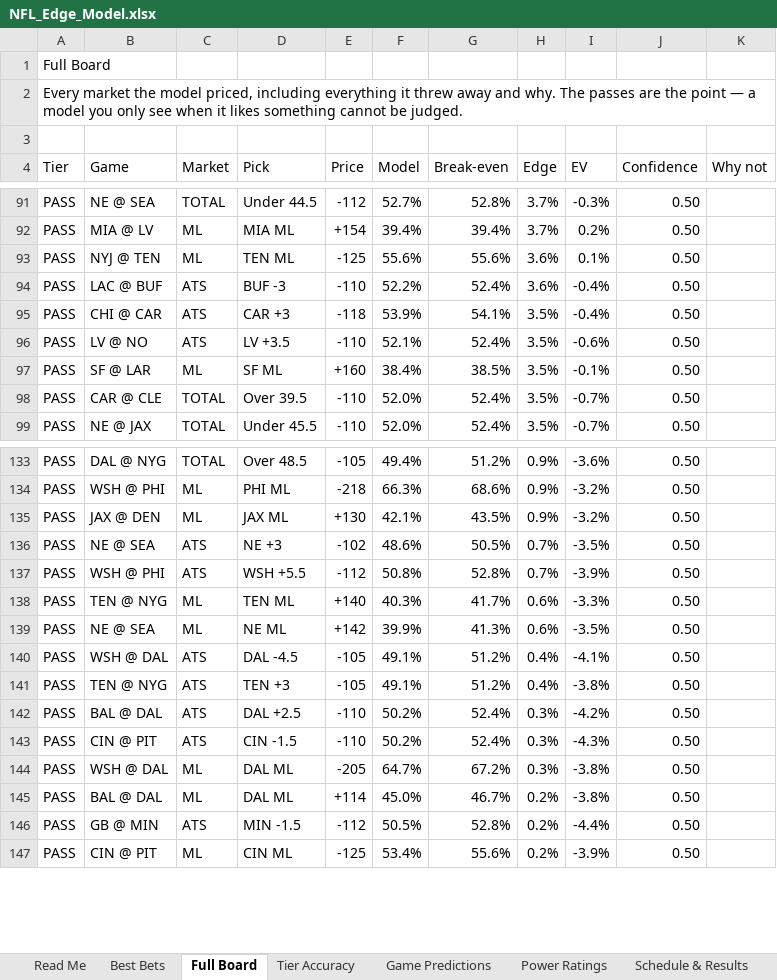
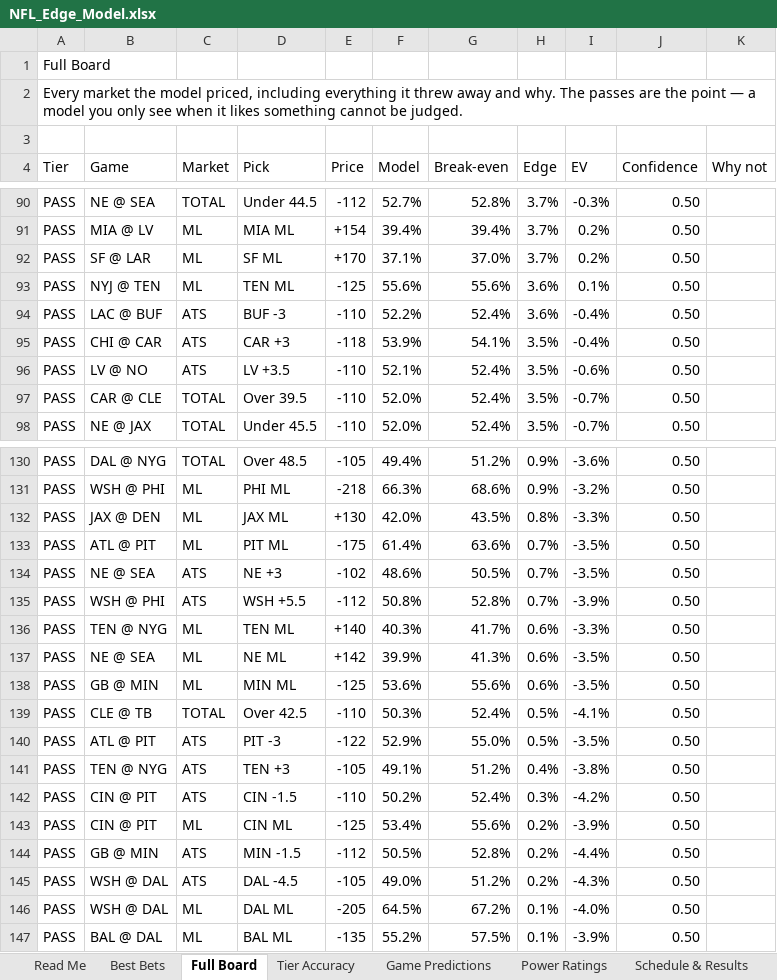
Before and after one commit to CHILLYCHILLY14/nfl-edge, an Excel workbook: NFL_Edge_Model.xlsx, sheet Full Board, drawn as a sheet; only a part is shown, gaps mark what is left out; values as stored, in another font and other column widths than the file's, no cell formats; table styles not drawn; removed rows and columns are numbered as before the commit, all else as after; the diff covers the shown part only; the diff names each change by its address in the sheet, - before the commit and + after, or states it on an @@ line.

```diff
--- a/NFL_Edge_Model.xlsx (sheet Full Board)
+++ b/NFL_Edge_Model.xlsx (sheet Full Board)
+row 92: PASS | SF @ LAR | ML | SF ML | +170 | 37.1% | 37.0% | 3.7% | 0.2% | 0.50
-row 97: PASS | SF @ LAR | ML | SF ML | +160 | 38.4% | 38.5% | 3.5% | -0.1% | 0.50
-F132 (Model): 42.1%
+F132 (Model): 42.0%
-H132 (Edge): 0.9%
+H132 (Edge): 0.8%
-I132 (EV): -3.2%
+I132 (EV): -3.3%
+row 133: PASS | ATL @ PIT | ML | PIT ML | -175 | 61.4% | 63.6% | 0.7% | -3.5% | 0.50
+row 138: PASS | GB @ MIN | ML | MIN ML | -125 | 53.6% | 55.6% | 0.6% | -3.5% | 0.50
-B139 (Game): WSH @ DAL
+B139 (Game): CLE @ TB
-C139 (Market): ATS
+C139 (Market): TOTAL
-D139 (Pick): DAL -4.5
+D139 (Pick): Over 42.5
-E139 (Price): -105
+E139 (Price): -110
-F139 (Model): 49.1%
+F139 (Model): 50.3%
-G139 (Break-even): 51.2%
+G139 (Break-even): 52.4%
-H139 (Edge): 0.4%
+H139 (Edge): 0.5%
+row 140: PASS | ATL @ PIT | ATS | PIT -3 | -122 | 52.9% | 55.0% | 0.5% | -3.5% | 0.50
-row 142: PASS | BAL @ DAL | ATS | DAL +2.5 | -110 | 50.2% | 52.4% | 0.3% | -4.2% | 0.50
-I142 (EV): -4.3%
+I142 (EV): -4.2%
-row 144: PASS | WSH @ DAL | ML | DAL ML | -205 | 64.7% | 67.2% | 0.3% | -3.8% | 0.50
-B143 (Game): BAL @ DAL
+B143 (Game): CIN @ PIT
-D143 (Pick): DAL ML
+D143 (Pick): CIN ML
-E143 (Price): +114
+E143 (Price): -125
-F143 (Model): 45.0%
+F143 (Model): 53.4%
-G143 (Break-even): 46.7%
+G143 (Break-even): 55.6%
-I143 (EV): -3.8%
+I143 (EV): -3.9%
+row 145: PASS | WSH @ DAL | ATS | DAL -4.5 | -105 | 49.0% | 51.2% | 0.2% | -4.3% | 0.50
+row 146: PASS | WSH @ DAL | ML | DAL ML | -205 | 64.5% | 67.2% | 0.1% | -4.0% | 0.50
-B147 (Game): CIN @ PIT
+B147 (Game): BAL @ DAL
-D147 (Pick): CIN ML
+D147 (Pick): BAL ML
-E147 (Price): -125
+E147 (Price): -135
-F147 (Model): 53.4%
+F147 (Model): 55.2%
-G147 (Break-even): 55.6%
+G147 (Break-even): 57.5%
-H147 (Edge): 0.2%
+H147 (Edge): 0.1%
```
Also changed, not shown: 26 added rows, 29 removed rows, 4 moved rows and 68 edited cells elsewhere in this sheet, sheet Best Bets, sheet Weather, sheet Schedule & Results, sheet Injuries, sheet Game Predictions, sheet Power Ratings, 2 more sheets, cell formats, 18 other files.
